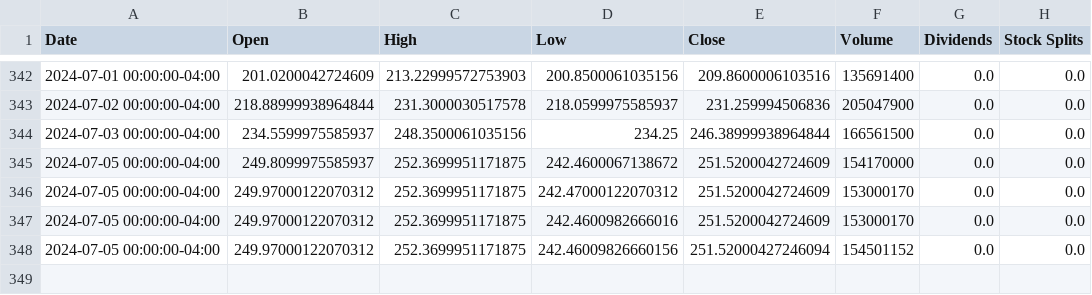
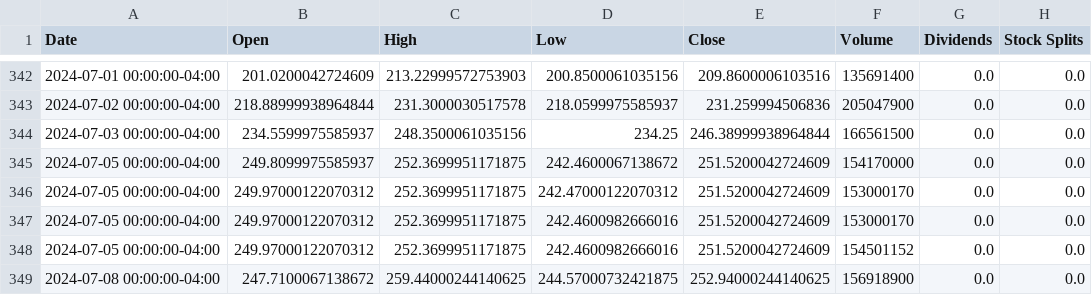
Before and after one commit to saisandeep97/StockForecastSentimentEndtoEnd, a CSV file: stock_data/TSLA.csv, drawn as a sheet; only a part is shown, gaps mark what is left out.

Commit message:
Update stock and news data

```diff
--- a/stock_data/TSLA.csv
+++ b/stock_data/TSLA.csv
@@ -347,2 +347,3 @@ Date,Open,High,Low,Close,Volume,Dividends,Stock Splits
 2024-07-05 00:00:00-04:00,249.97000122070312,252.3699951171875,242.4600982666016,251.5200042724609,153000170,0.0,0.0
-2024-07-05 00:00:00-04:00,249.97000122070312,252.3699951171875,242.46009826660156,251.52000427246094,154501152,0.0,0.0
+2024-07-05 00:00:00-04:00,249.97000122070312,252.3699951171875,242.4600982666016,251.5200042724609,154501152,0.0,0.0
+2024-07-08 00:00:00-04:00,247.7100067138672,259.44000244140625,244.57000732421875,252.94000244140625,156918900,0.0,0.0
```
Also changed, not shown: stock_data/AAPL.csv, stock_data/AMZN.csv, 2 other files.
